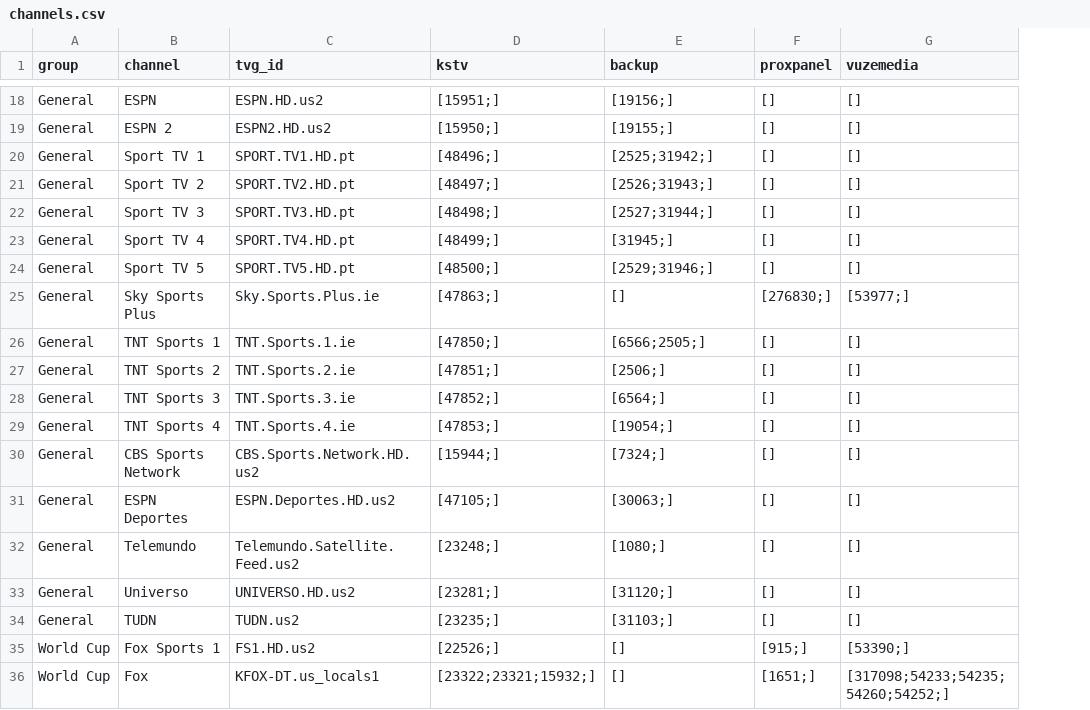
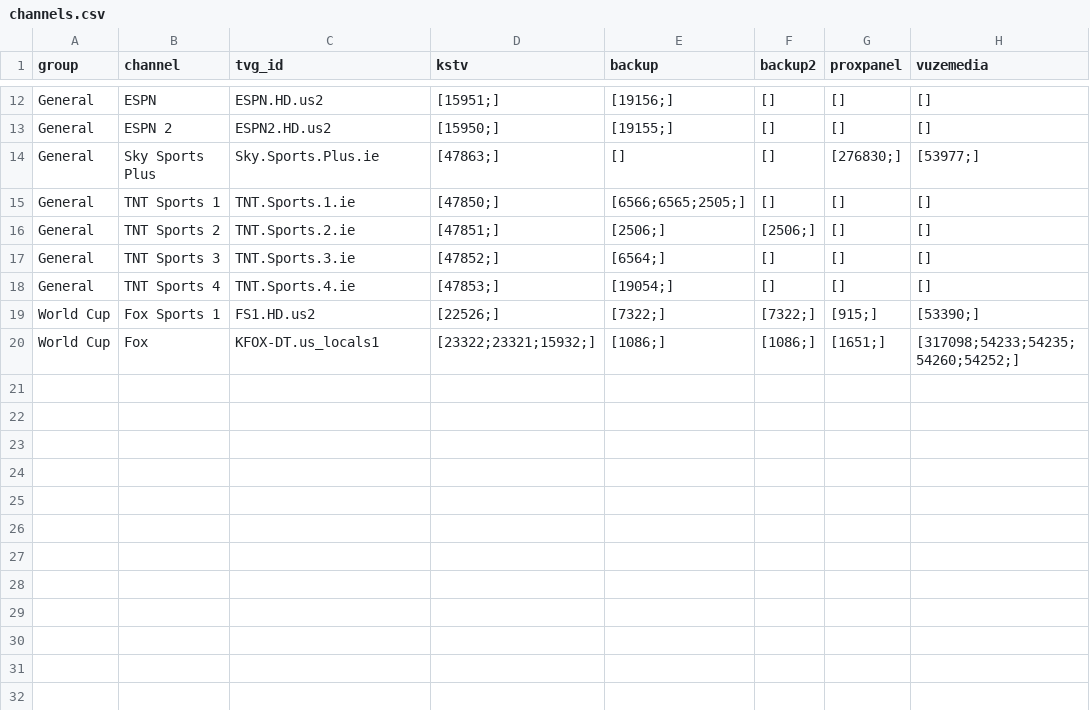
Before and after one commit to lamtung16/iptv, a CSV file: channels.csv, drawn as a sheet; only a part is shown, gaps mark what is left out; removed rows and columns are numbered as before the commit, all else as after; the diff covers the shown part only; the diff names each change by its address in the sheet, - before the commit and + after, or states it on an @@ line.

```diff
--- a/channels.csv
+++ b/channels.csv
+column F (backup2), rows 12-20: [] | [] | [] | [] | [2506;] | [] | [] | [7322;] | [1086;]
-row 20: General | Sport TV 1 | SPORT.TV1.HD.pt | [48496;] | [2525;31942;] | [] | []
-row 21: General | Sport TV 2 | SPORT.TV2.HD.pt | [48497;] | [2526;31943;] | [] | []
-row 22: General | Sport TV 3 | SPORT.TV3.HD.pt | [48498;] | [2527;31944;] | [] | []
-row 23: General | Sport TV 4 | SPORT.TV4.HD.pt | [48499;] | [31945;] | [] | []
-row 24: General | Sport TV 5 | SPORT.TV5.HD.pt | [48500;] | [2529;31946;] | [] | []
-E15 (backup): [6566;2505;]
+E15 (backup): [6566;6565;2505;]
-row 30: General | CBS Sports Network | CBS.Sports.Network.HD.us2 | [15944;] | [7324;] | [] | []
-row 31: General | ESPN Deportes | ESPN.Deportes.HD.us2 | [47105;] | [30063;] | [] | []
-row 32: General | Telemundo | Telemundo.Satellite.Feed.us2 | [23248;] | [1080;] | [] | []
-row 33: General | Universo | UNIVERSO.HD.us2 | [23281;] | [31120;] | [] | []
-row 34: General | TUDN | TUDN.us2 | [23235;] | [31103;] | [] | []
-E19 (backup): []
+E19 (backup): [7322;]
-E20 (backup): []
+E20 (backup): [1086;]
```
Also changed, not shown: 6 removed rows and 1 edited cell elsewhere in this file, sources.csv, 2 other files.
